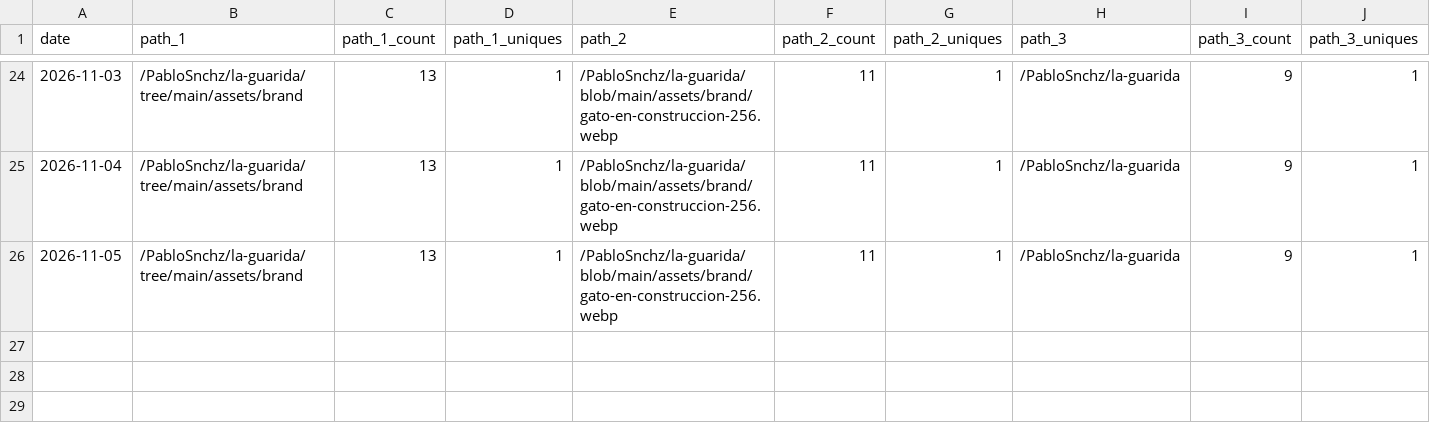
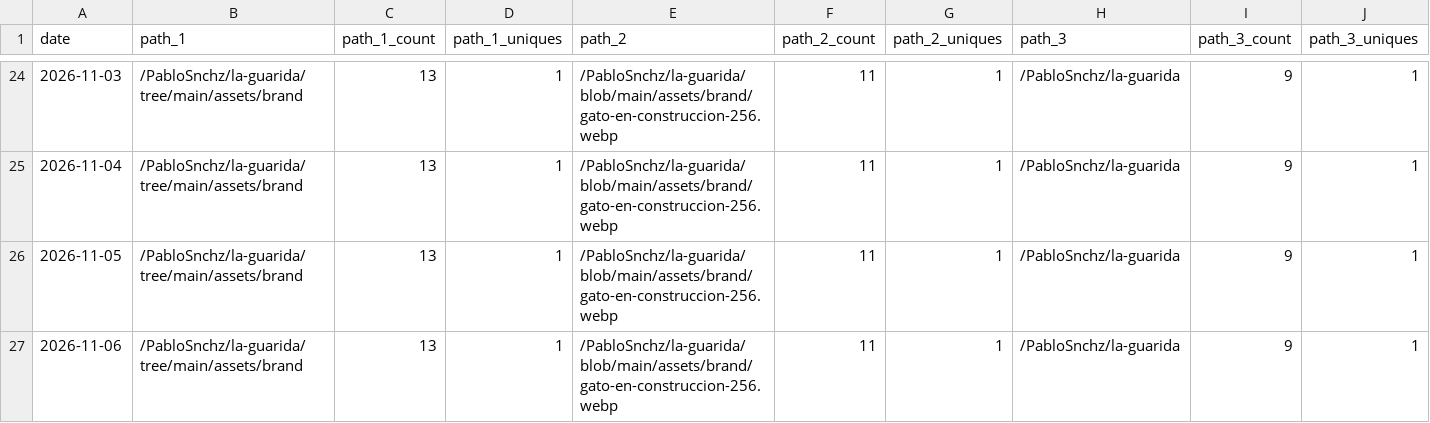
Before and after one commit to PabloSnchz/github-repo-traffic-stats, a CSV file: data/github_paths/la-guarida.csv, drawn as a sheet; only a part is shown, gaps mark what is left out; rows hold the shown columns only; the diff names each change by its address in the sheet, - before the commit and + after, or states it on an @@ line.

Commit message:
data update

```diff
--- a/data/github_paths/la-guarida.csv
+++ b/data/github_paths/la-guarida.csv
+row 27: 2026-11-06 | /PabloSnchz/la-guarida/tree/main/assets/brand | 13 | 1 | /PabloSnchz/la-guarida/blob/main/assets/brand/gato-en-construccion-256.webp | 11 | 1 | /PabloSnchz/la-guarida | 9 | 1
```
Also changed, not shown: data/github_paths/gw2-factory-dev.csv, data/github_paths/gw2-wallet-ligero.csv, 5 other files.
